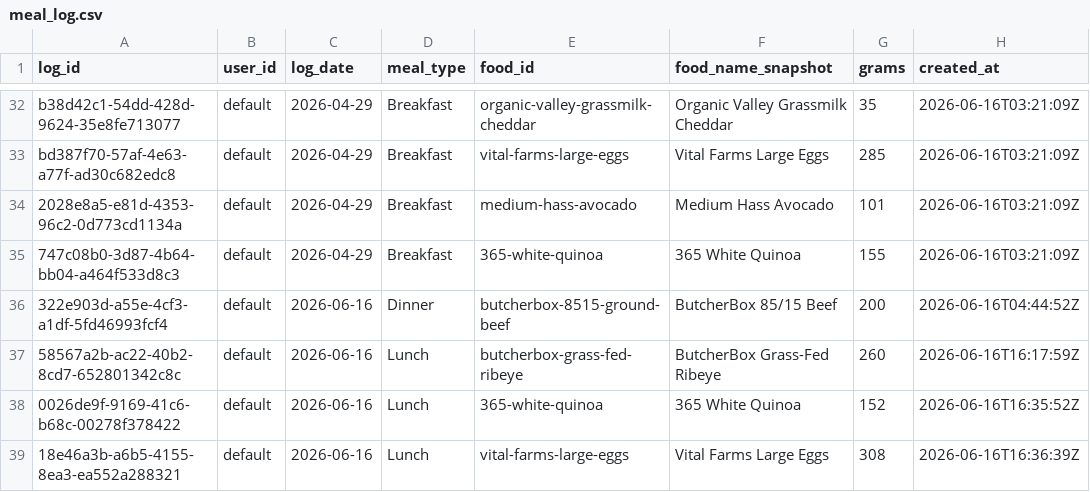
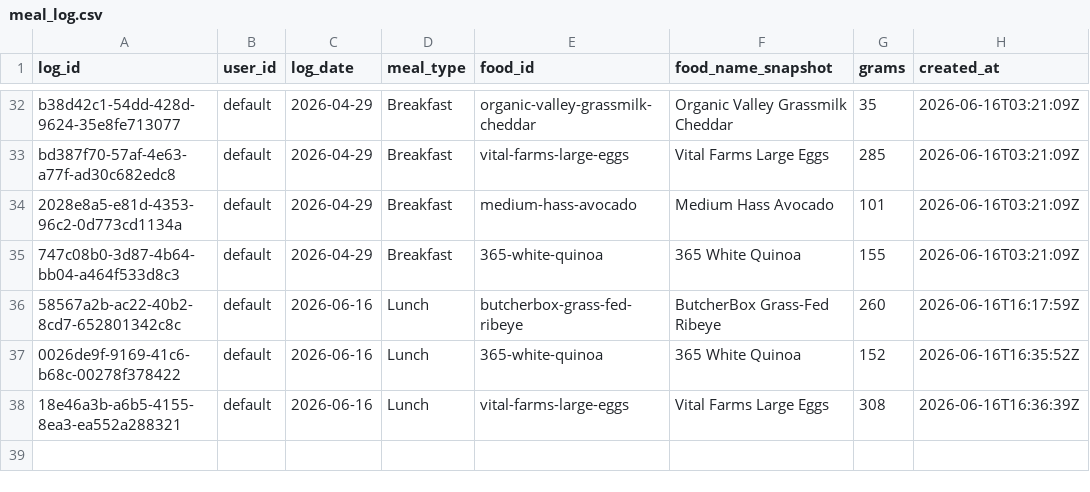
Before and after one commit to auckiefenstermacher19-cmd/MyFitnessClone, a CSV file: meal_log.csv, drawn as a sheet; only a part is shown, gaps mark what is left out.

Commit message:
log: remove entry 322e903d (ButcherBox 85/15 Beef 2026-06-16)

```diff
--- a/meal_log.csv
+++ b/meal_log.csv
@@ -35,3 +35,2 @@ bd387f70-57af-4e63-a77f-ad30c682edc8,default,2026-04-29,Breakfast,vital-farms-la
 747c08b0-3d87-4b64-bb04-a464f533d8c3,default,2026-04-29,Breakfast,365-white-quinoa,365 White Quinoa,155,2026-06-16T03:21:09Z
-322e903d-a55e-4cf3-a1df-5fd46993fcf4,default,2026-06-16,Dinner,butcherbox-8515-ground-beef,ButcherBox 85/15 Beef,200,2026-06-16T04:44:52Z
 58567a2b-ac22-40b2-8cd7-652801342c8c,default,2026-06-16,Lunch,butcherbox-grass-fed-ribeye,ButcherBox Grass-Fed Ribeye,260,2026-06-16T16:17:59Z
```
